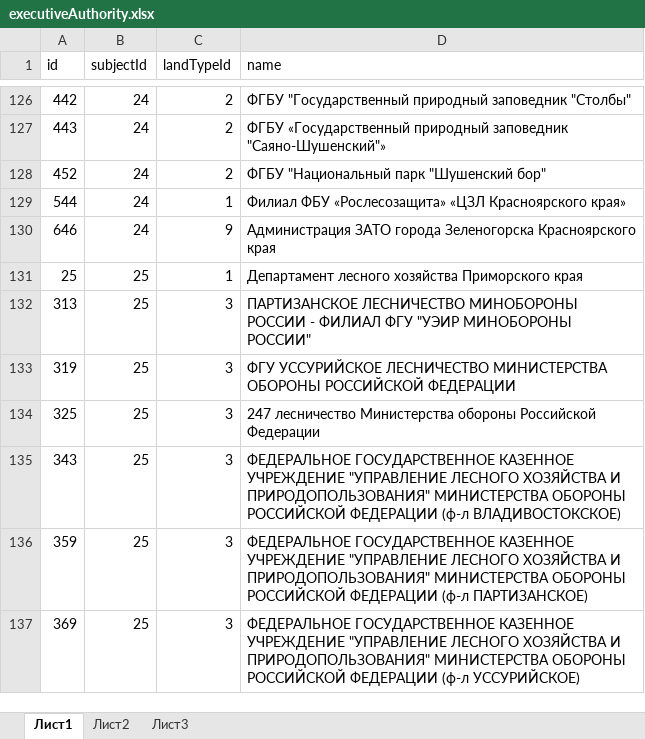
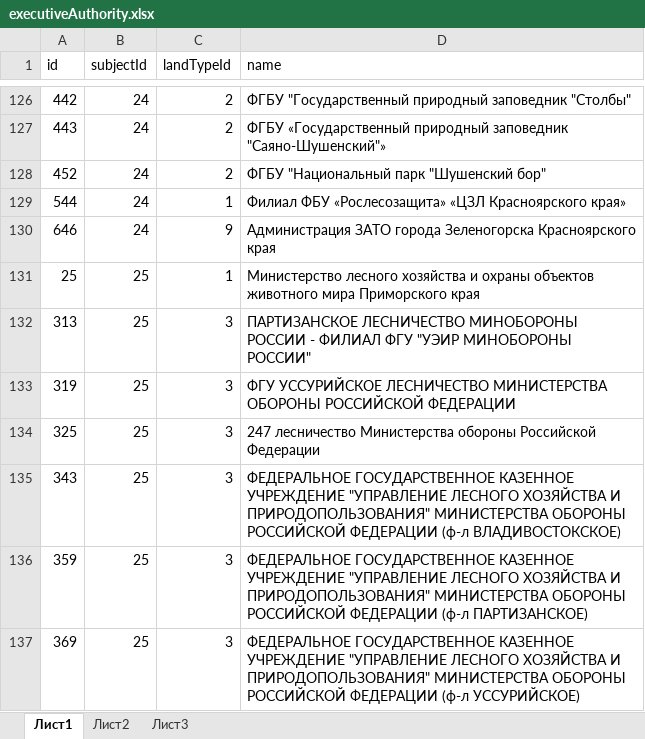
Before and after one commit to FGISLK/DigitalDocumentFormats, an Excel workbook: catalogsList/05072021/executiveAuthority.xlsx, sheet Лист1, drawn as a sheet; only a part is shown, gaps mark what is left out; values as stored, in another font and other column widths than the file's, no borders; the diff names each change by its address in the sheet, - before the commit and + after, or states it on an @@ line.

Commit message:
Add files via upload

```diff
--- a/catalogsList/05072021/executiveAuthority.xlsx (sheet Лист1)
+++ b/catalogsList/05072021/executiveAuthority.xlsx (sheet Лист1)
-D131 (name): Департамент лесного хозяйства Приморского края
+D131 (name): Министерство лесного хозяйства и охраны объектов животного мира Приморского края
```
